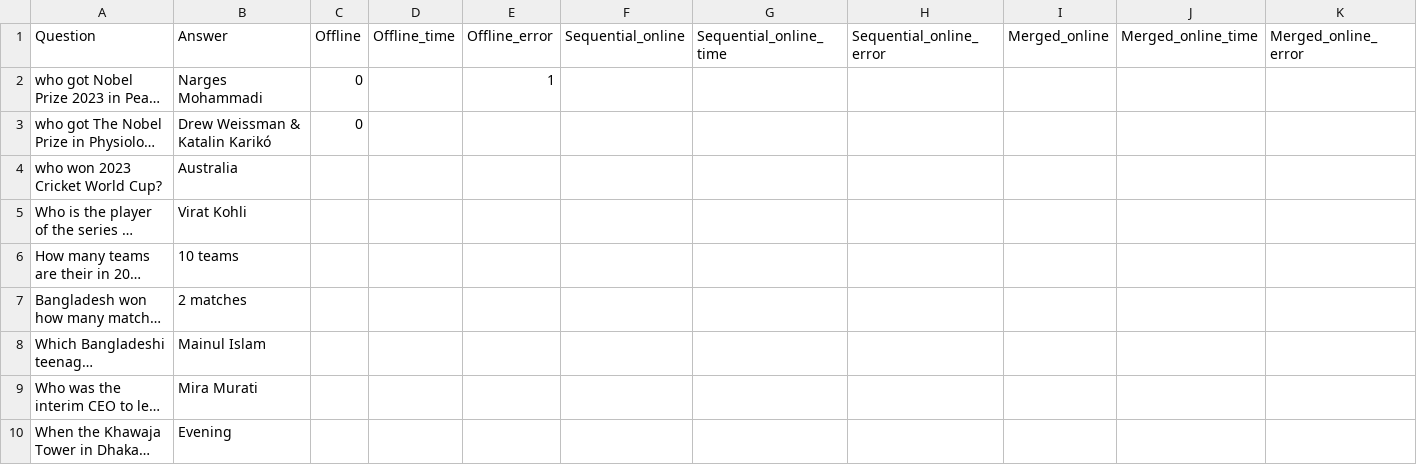
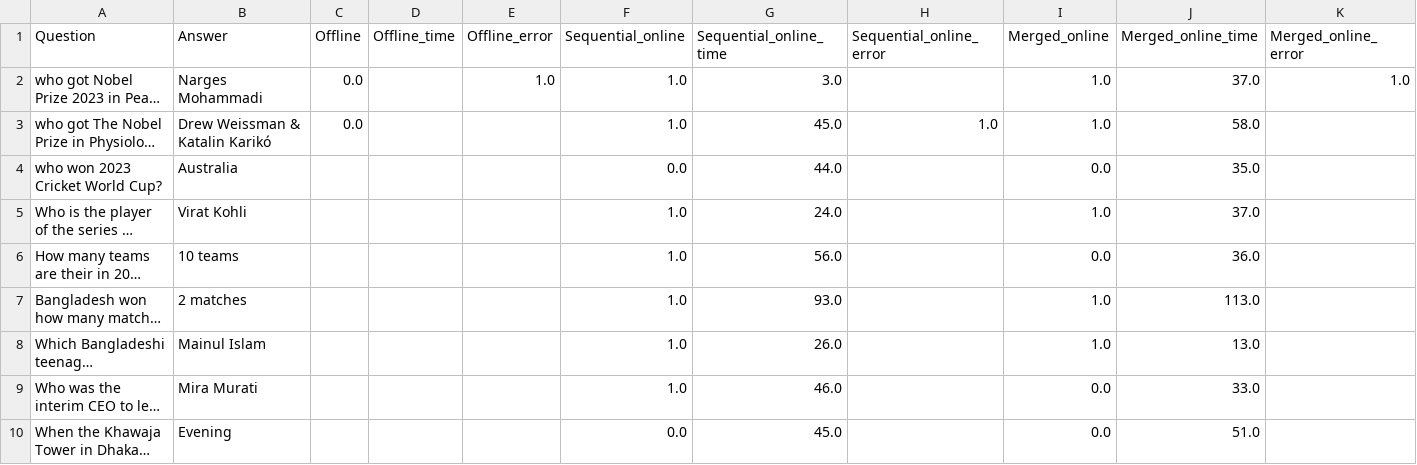
Before and after one commit to NaheedRayan/gpt4all, a CSV file: final_codes_for_thesis_nlp/llmdataset.csv, drawn as a sheet; only a part is shown; long unchanged cells end in …; the diff covers the shown part only; the diff names each change by its address in the sheet, - before the commit and + after, or states it on an @@ line.

```diff
--- a/final_codes_for_thesis_nlp/llmdataset.csv
+++ b/final_codes_for_thesis_nlp/llmdataset.csv
-C2:C3 (Offline): 0
+C2:C3 (Offline): 0.0
-E2 (Offline_error): 1
+E2 (Offline_error): 1.0
-F2:F3 (Sequential_online): (empty)
+F2:F3 (Sequential_online): 1.0
-G2 (Sequential_online_time): (empty)
+G2 (Sequential_online_time): 3.0
-I2:I3 (Merged_online): (empty)
+I2:I3 (Merged_online): 1.0
-J2 (Merged_online_time): (empty)
+J2 (Merged_online_time): 37.0
-K2 (Merged_online_error): (empty)
+K2 (Merged_online_error): 1.0
-G3 (Sequential_online_time): (empty)
+G3 (Sequential_online_time): 45.0
-H3 (Sequential_online_error): (empty)
+H3 (Sequential_online_error): 1.0
-J3 (Merged_online_time): (empty)
+J3 (Merged_online_time): 58.0
-F4 (Sequential_online): (empty)
+F4 (Sequential_online): 0.0
-G4 (Sequential_online_time): (empty)
+G4 (Sequential_online_time): 44.0
-I4 (Merged_online): (empty)
+I4 (Merged_online): 0.0
-J4 (Merged_online_time): (empty)
+J4 (Merged_online_time): 35.0
-F5:F9 (Sequential_online): (empty)
+F5:F9 (Sequential_online): 1.0
-G5 (Sequential_online_time): (empty)
+G5 (Sequential_online_time): 24.0
-I5 (Merged_online): (empty)
+I5 (Merged_online): 1.0
-J5 (Merged_online_time): (empty)
+J5 (Merged_online_time): 37.0
-G6 (Sequential_online_time): (empty)
+G6 (Sequential_online_time): 56.0
-I6 (Merged_online): (empty)
+I6 (Merged_online): 0.0
-J6 (Merged_online_time): (empty)
+J6 (Merged_online_time): 36.0
-G7 (Sequential_online_time): (empty)
+G7 (Sequential_online_time): 93.0
-I7:I8 (Merged_online): (empty)
+I7:I8 (Merged_online): 1.0
-J7 (Merged_online_time): (empty)
+J7 (Merged_online_time): 113.0
-G8 (Sequential_online_time): (empty)
+G8 (Sequential_online_time): 26.0
-J8 (Merged_online_time): (empty)
+J8 (Merged_online_time): 13.0
-G9 (Sequential_online_time): (empty)
+G9 (Sequential_online_time): 46.0
-I9:I10 (Merged_online): (empty)
+I9:I10 (Merged_online): 0.0
-J9 (Merged_online_time): (empty)
+J9 (Merged_online_time): 33.0
-F10 (Sequential_online): (empty)
+F10 (Sequential_online): 0.0
-G10 (Sequential_online_time): (empty)
+G10 (Sequential_online_time): 45.0
-J10 (Merged_online_time): (empty)
+J10 (Merged_online_time): 51.0
```
Also changed, not shown: 9 edited cells elsewhere in this file, 40 other files.
